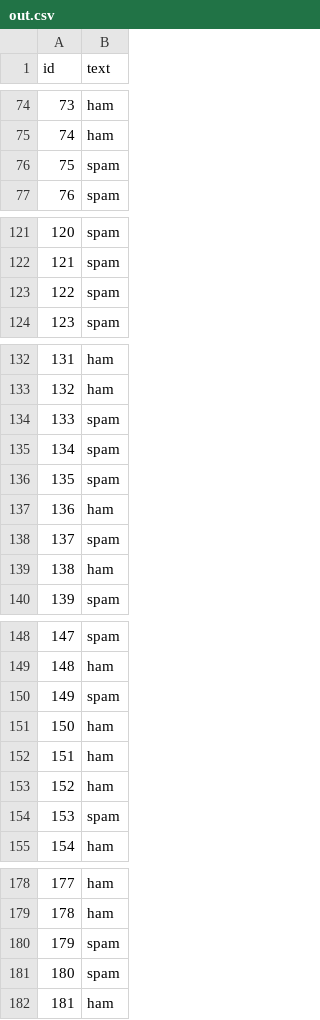
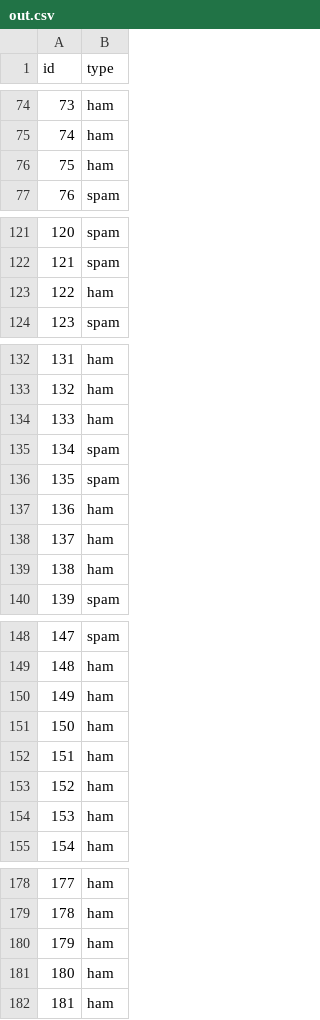
Before and after one commit to mohalisad/ai, a CSV file: 3/out.csv, drawn as a sheet; only a part is shown, gaps mark what is left out; the diff covers the shown part only.

```diff
--- a/3/out.csv
+++ b/3/out.csv
@@ -1 +1 @@
-id,text
+id,type
@@ -75,3 +75,3 @@ id,text
 74,ham
-75,spam
+75,ham
 76,spam
@@ -122,3 +122,3 @@ id,text
 121,spam
-122,spam
+122,ham
 123,spam
@@ -133,3 +133,3 @@ id,text
 132,ham
-133,spam
+133,ham
 134,spam
@@ -137,3 +137,3 @@ id,text
 136,ham
-137,spam
+137,ham
 138,ham
@@ -149,3 +149,3 @@ id,text
 148,ham
-149,spam
+149,ham
 150,ham
@@ -153,3 +153,3 @@ id,text
 152,ham
-153,spam
+153,ham
 154,ham
@@ -179,4 +179,4 @@ id,text
 178,ham
-179,spam
-180,spam
+179,ham
+180,ham
 181,ham
```
Also changed, not shown: 11 edited cells elsewhere in this file, 1 other file.
